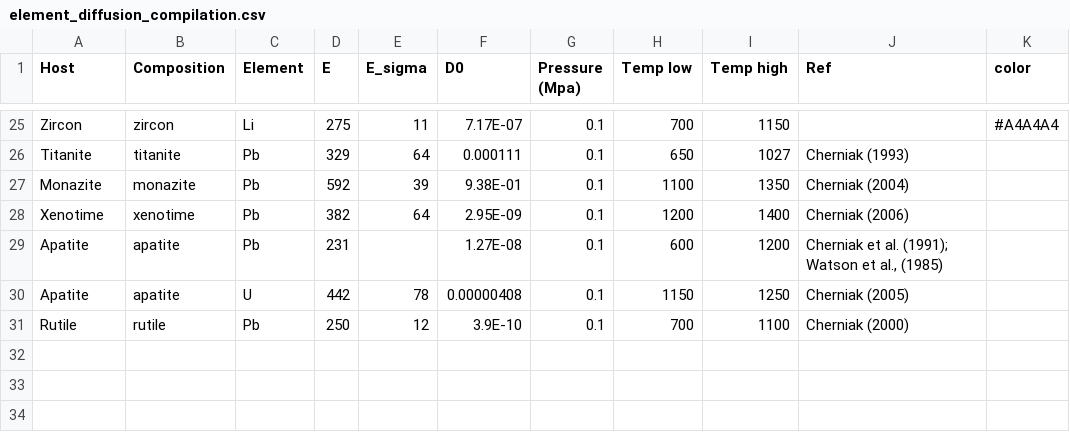
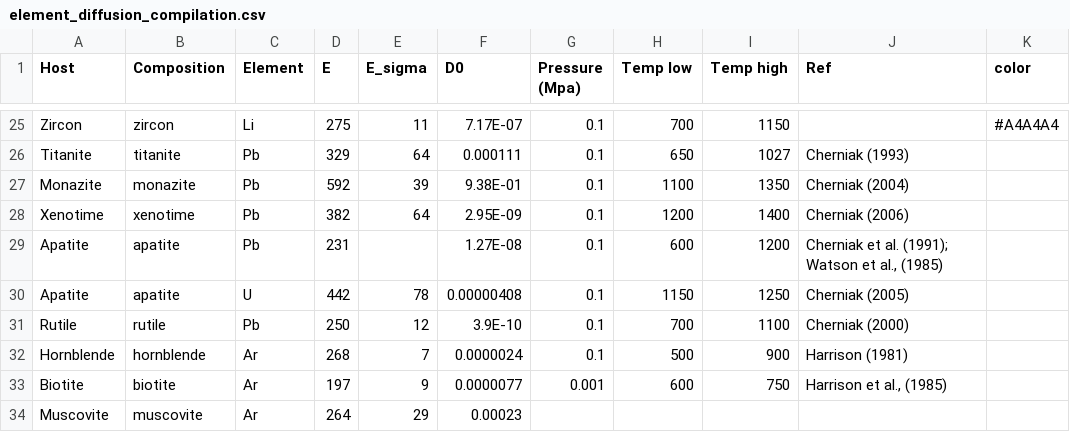
Before and after one commit to Swanson-Hysell-Group/Grenville_seminar, a CSV file: data/thermochron_compilation/element_diffusion_compilation.csv, drawn as a sheet; only a part is shown, gaps mark what is left out.

Commit message:
compile diffusion models for thermochrons

```diff
--- a/data/thermochron_compilation/element_diffusion_compilation.csv
+++ b/data/thermochron_compilation/element_diffusion_compilation.csv
@@ -31 +31,4 @@ Apatite,apatite,U,442,78,0.00000408,0.1,1150,1250,Cherniak (2005),
 Rutile,rutile,Pb,250,12,3.9E-10,0.1,700,1100,Cherniak (2000),
+Hornblende,hornblende,Ar,268,7,0.0000024,0.1,500,900,Harrison (1981),
+Biotite,biotite,Ar,197,9,0.0000077,0.001,600,750,"Harrison et al., (1985)",
+Muscovite,muscovite,Ar,264,29,0.00023,,,,,
```
Also changed, not shown: 3 other files.
